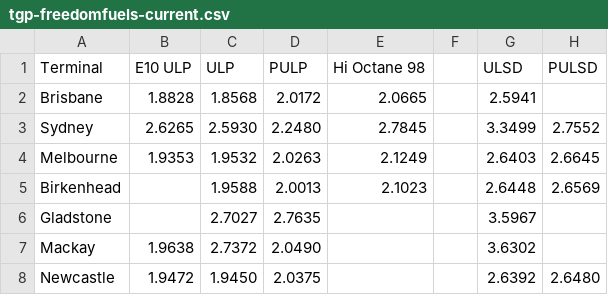
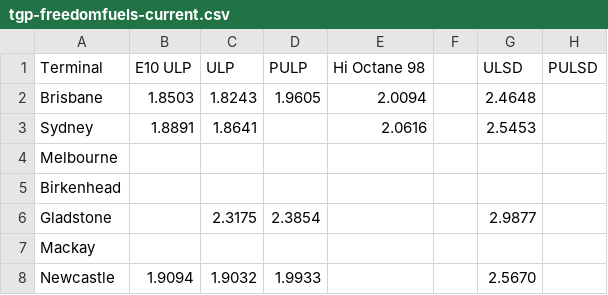
Before and after one commit to nwbort/tgp-freedomfuels, a CSV file: tgp-freedomfuels-current.csv, drawn as a sheet.

```diff
--- a/tgp-freedomfuels-current.csv
+++ b/tgp-freedomfuels-current.csv
@@ -1,8 +1,8 @@
 Terminal,E10 ULP,ULP,PULP,Hi Octane 98,,ULSD,PULSD
-Brisbane,1.8828,1.8568,2.0172,2.0665,,2.5941,
-Sydney,2.6265,2.5930,2.2480,2.7845,,3.3499,2.7552
-Melbourne,1.9353,1.9532,2.0263,2.1249,,2.6403,2.6645
-Birkenhead,,1.9588,2.0013,2.1023,,2.6448,2.6569
-Gladstone,,2.7027,2.7635,,,3.5967,
-Mackay,1.9638,2.7372,2.0490,,,3.6302,
-Newcastle,1.9472,1.9450,2.0375,,,2.6392,2.6480
+Brisbane,1.8503,1.8243,1.9605,2.0094,,2.4648,
+Sydney,1.8891,1.8641,,2.0616,,2.5453,
+Melbourne,,,,,,,
+Birkenhead,,,,,,,
+Gladstone,,2.3175,2.3854,,,2.9877,
+Mackay,,,,,,,
+Newcastle,1.9094,1.9032,1.9933,,,2.5670,
```
Also changed, not shown: tgp-freedomfuels-history.csv.
